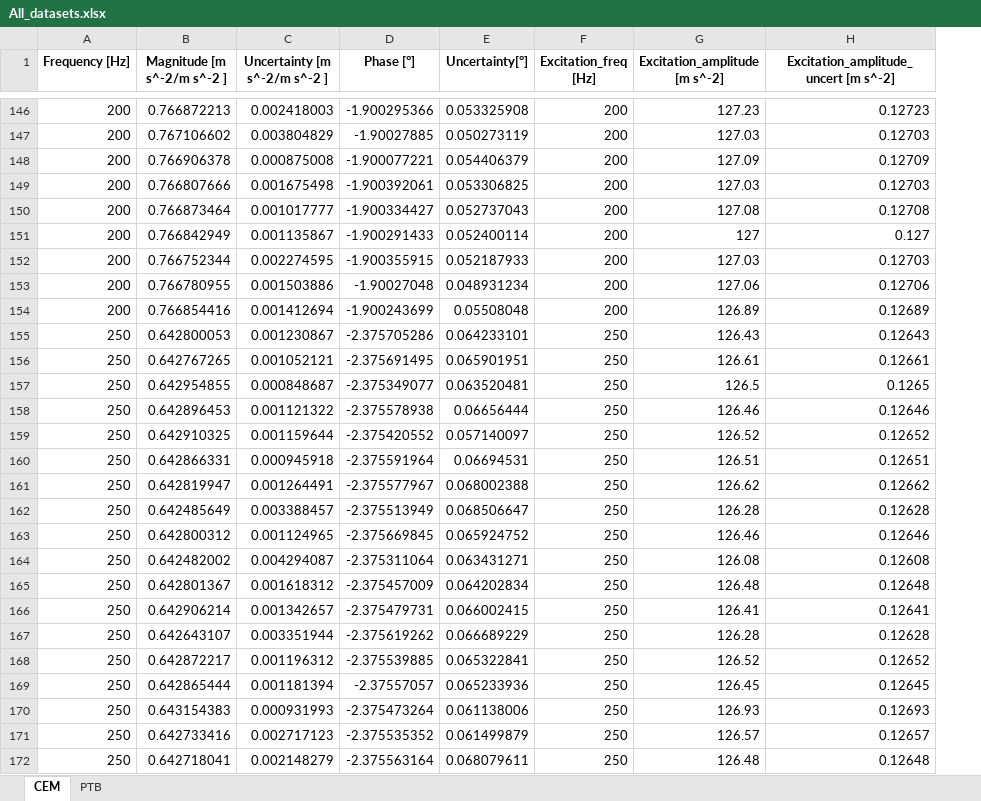
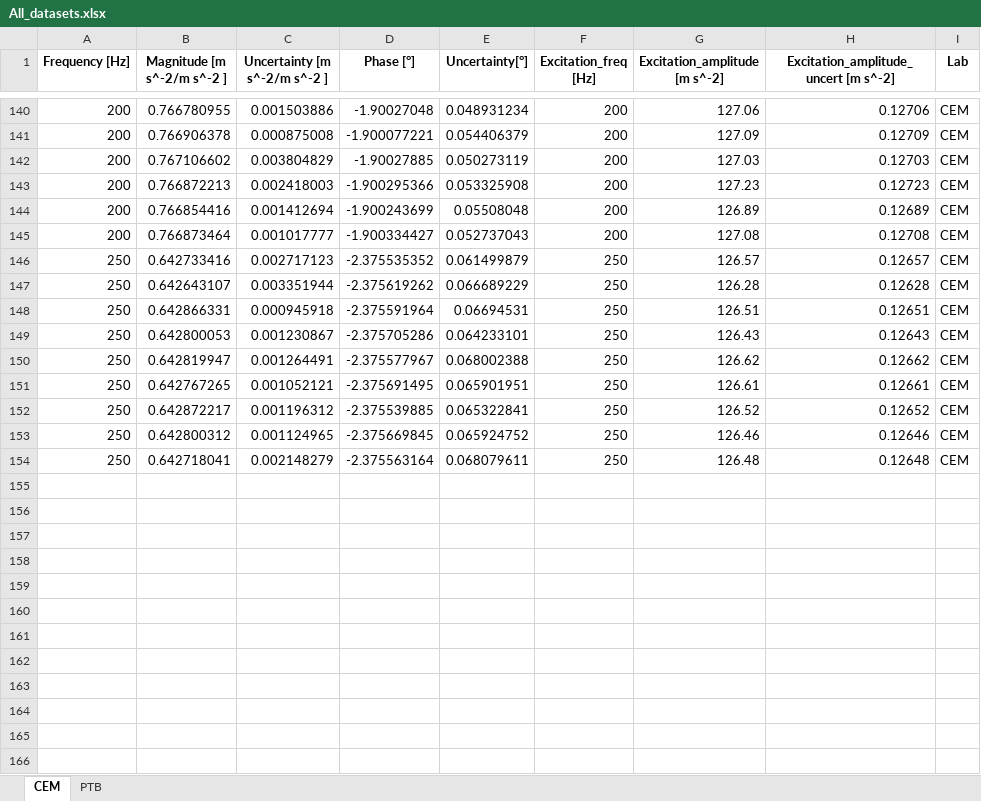
Before and after one commit to ehlimana/FOF_ILC_comparison, an Excel workbook: All_datasets.xlsx, sheet CEM, drawn as a sheet; only a part is shown, gaps mark what is left out; values as stored, in another font and other column widths than the file's, no borders; removed rows and columns are numbered as before the commit, all else as after; the diff covers the shown part only; the diff names each change by its address in the sheet, - before the commit and + after, or states it on an @@ line.

Commit message:
add temperature plot (from source data)

```diff
--- a/All_datasets.xlsx (sheet CEM)
+++ b/All_datasets.xlsx (sheet CEM)
+column I (Lab), row 143: CEM; row 145: CEM; row 149: CEM; rows 151-154: all CEM
@@ row 153 moved to row 140: 200 @@
@@ row 148 moved to row 141: 200 @@
@@ row 147 moved to row 142: 200 @@
@@ row 149 moved to row 139: 200 @@
@@ row 154 moved to row 144: 200 @@
@@ row 151 moved to row 138: 200 @@
@@ row 152 moved to row 137: 200 @@
@@ row 171 moved to row 146: 250 @@
@@ row 167 moved to row 147: 250 @@
@@ row 160 moved to row 148: 250 @@
@@ row 161 moved to row 150: 250 @@
-row 157: 250 | 0.642954855 | 0.000848687 | -2.375349077 | 0.063520481 | 250 | 126.5 | 0.1265
-row 158: 250 | 0.642896453 | 0.001121322 | -2.375578938 | 0.06656444 | 250 | 126.46 | 0.12646
-B152 (Magnitude [m s^-2/m s^-2 ]): 0.642910325
+B152 (Magnitude [m s^-2/m s^-2 ]): 0.642872217
-C152 (Uncertainty [m s^-2/m s^-2 ]): 0.001159644
+C152 (Uncertainty [m s^-2/m s^-2 ]): 0.001196312
-D152 (Phase [°]): -2.375420552
+D152 (Phase [°]): -2.375539885
-E152 (Uncertainty[°]): 0.057140097
+E152 (Uncertainty[°]): 0.065322841
-row 162: 250 | 0.642485649 | 0.003388457 | -2.375513949 | 0.068506647 | 250 | 126.28 | 0.12628
-row 164: 250 | 0.642482002 | 0.004294087 | -2.375311064 | 0.063431271 | 250 | 126.08 | 0.12608
-row 165: 250 | 0.642801367 | 0.001618312 | -2.375457009 | 0.064202834 | 250 | 126.48 | 0.12648
-row 166: 250 | 0.642906214 | 0.001342657 | -2.375479731 | 0.066002415 | 250 | 126.41 | 0.12641
-row 168: 250 | 0.642872217 | 0.001196312 | -2.375539885 | 0.065322841 | 250 | 126.52 | 0.12652
-row 169: 250 | 0.642865444 | 0.001181394 | -2.37557057 | 0.065233936 | 250 | 126.45 | 0.12645
-row 170: 250 | 0.643154383 | 0.000931993 | -2.375473264 | 0.061138006 | 250 | 126.93 | 0.12693
```
Also changed, not shown: 9 removed rows and 91 moved rows elsewhere in this sheet, sheet PTB, 1 other file.
